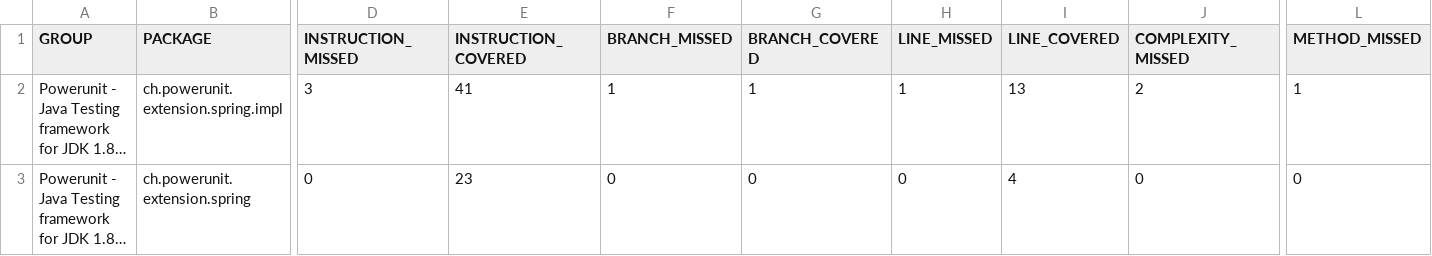
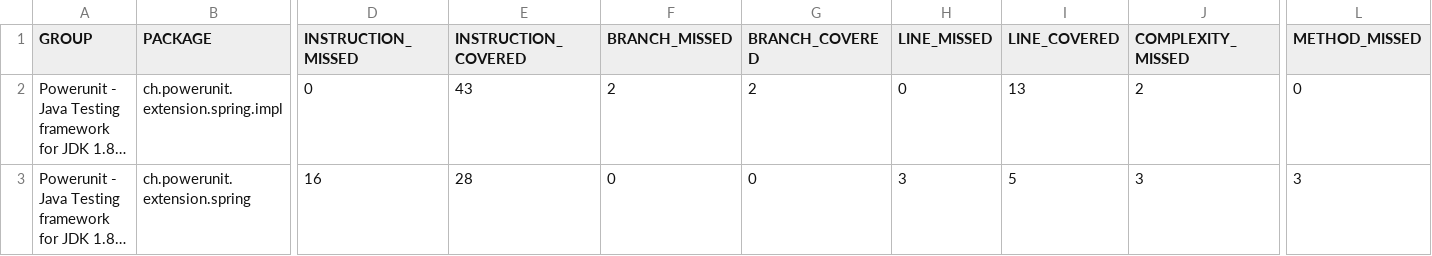
Before and after one commit to powerunit/powerunit-extension-spring, a CSV file: jacoco/jacoco.csv, drawn as a sheet; only a part is shown, gaps mark what is left out; long unchanged cells end in …; the diff covers the shown part only; the diff names each change by its address in the sheet, - before the commit and + after, or states it on an @@ line.

```diff
--- a/jacoco/jacoco.csv
+++ b/jacoco/jacoco.csv
-D2 (INSTRUCTION_MISSED): 3
+D2 (INSTRUCTION_MISSED): 0
-E2 (INSTRUCTION_COVERED): 41
+E2 (INSTRUCTION_COVERED): 43
-F2 (BRANCH_MISSED): 1
+F2 (BRANCH_MISSED): 2
-G2 (BRANCH_COVERED): 1
+G2 (BRANCH_COVERED): 2
-H2 (LINE_MISSED): 1
+H2 (LINE_MISSED): 0
-L2 (METHOD_MISSED): 1
+L2 (METHOD_MISSED): 0
-D3 (INSTRUCTION_MISSED): 0
+D3 (INSTRUCTION_MISSED): 16
-E3 (INSTRUCTION_COVERED): 23
+E3 (INSTRUCTION_COVERED): 28
-H3 (LINE_MISSED): 0
+H3 (LINE_MISSED): 3
-I3 (LINE_COVERED): 4
+I3 (LINE_COVERED): 5
-J3 (COMPLEXITY_MISSED): 0
+J3 (COMPLEXITY_MISSED): 3
-L3 (METHOD_MISSED): 0
+L3 (METHOD_MISSED): 3
```
Also changed, not shown: 2 edited cells elsewhere in this file, 33 other files.
